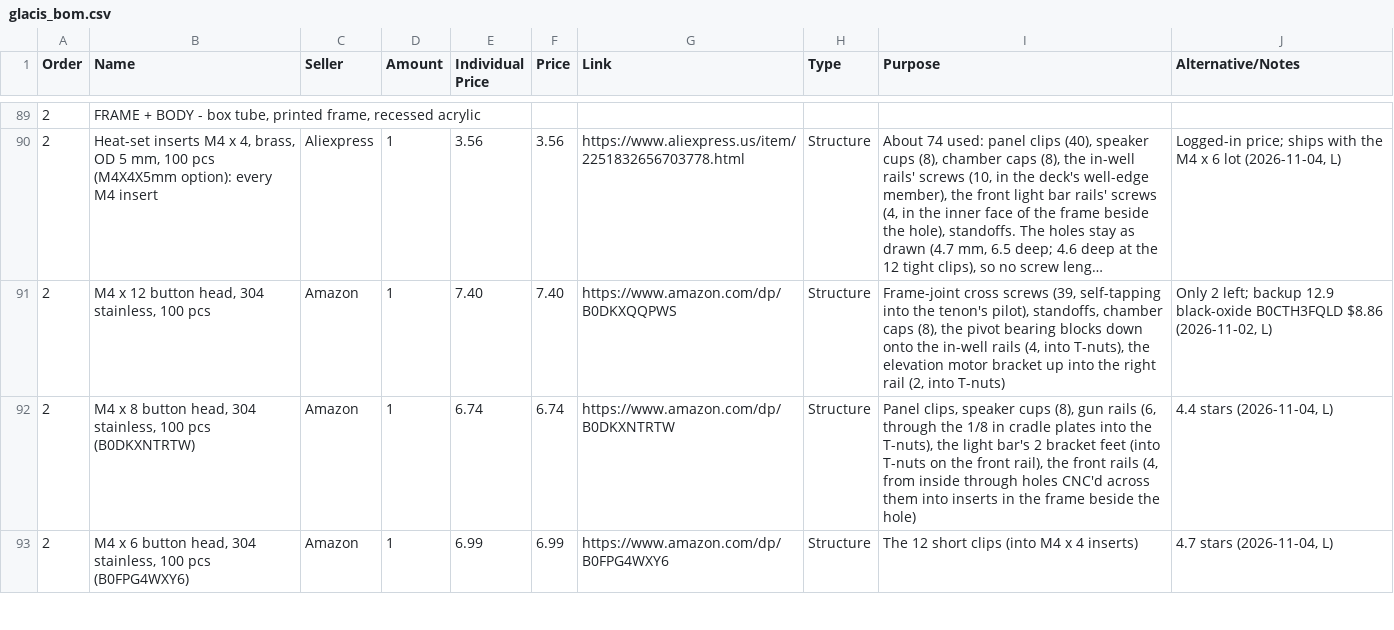
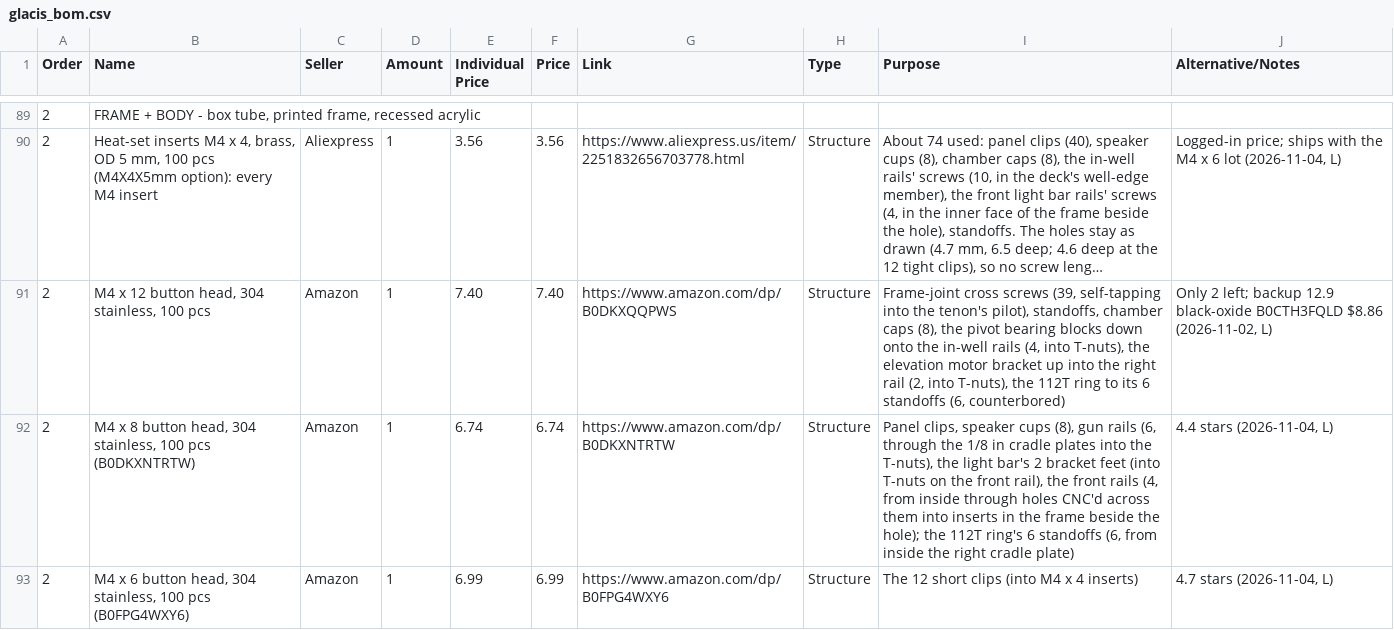
Before and after one commit to ElMagoCT/brophy-tshirt-cannon, a CSV file: bom/glacis_bom.csv, drawn as a sheet; only a part is shown, gaps mark what is left out; long unchanged cells end in …; the diff covers the shown part only; the diff names each change by its address in the sheet, - before the commit and + after, or states it on an @@ line.

```diff
--- a/bom/glacis_bom.csv
+++ b/bom/glacis_bom.csv
-I91 (Purpose): …(2, into T-nuts)
+I91 (Purpose): …(2, into T-nuts), the 112T ring to its 6 standoffs (6, counterbored)
-I92 (Purpose): …beside the hole)
+I92 (Purpose): …beside the hole); the 112T ring's 6 standoffs (6, from inside the right cradle plate)
```
Also changed, not shown: 1 added row and 4 edited cells elsewhere in this file, 7 other files.
